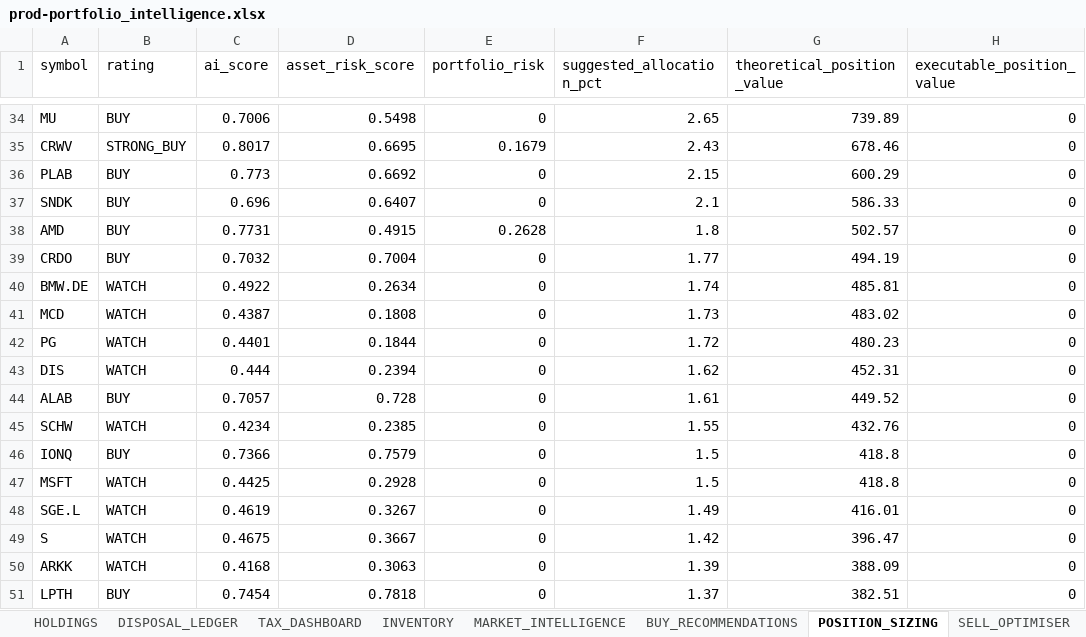
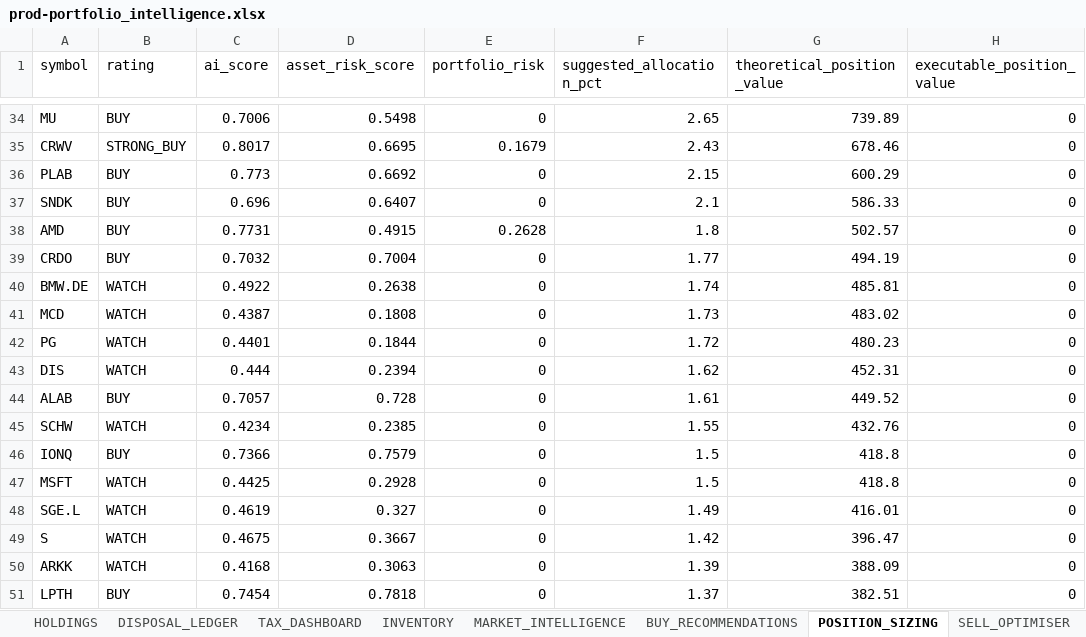
Before and after one commit to husainnatha/tradingsystem, an Excel workbook: data/exports/prod-portfolio_intelligence.xlsx, sheet POSITION_SIZING, drawn as a sheet; only a part is shown, gaps mark what is left out; values as stored, in another font and other column widths than the file's, no borders; the diff names each change by its address in the sheet, - before the commit and + after, or states it on an @@ line.

```diff
--- a/data/exports/prod-portfolio_intelligence.xlsx (sheet POSITION_SIZING)
+++ b/data/exports/prod-portfolio_intelligence.xlsx (sheet POSITION_SIZING)
-D40 (asset_risk_score): 0.2634
+D40 (asset_risk_score): 0.2638
-D48 (asset_risk_score): 0.3267
+D48 (asset_risk_score): 0.327
```
Also changed, not shown: 7 other files.
